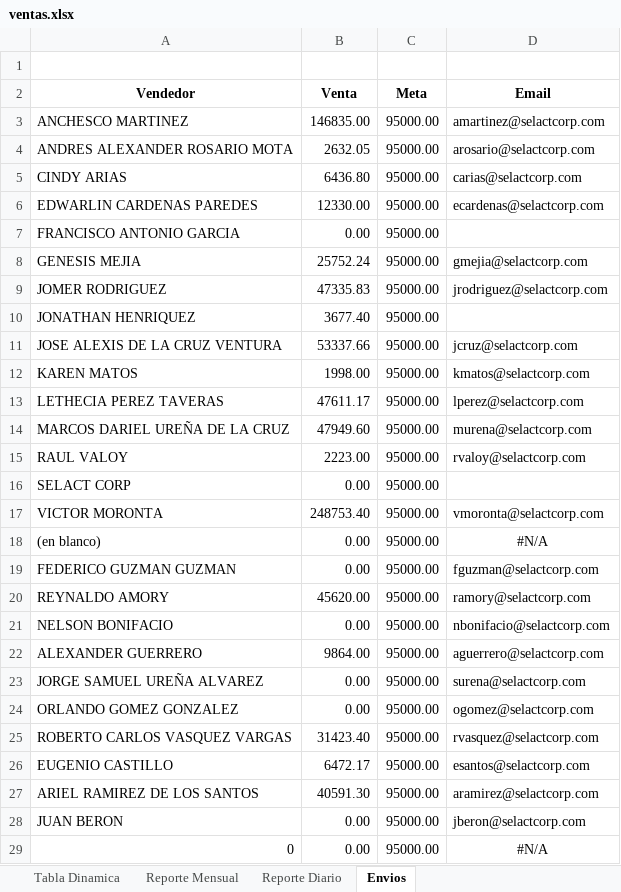
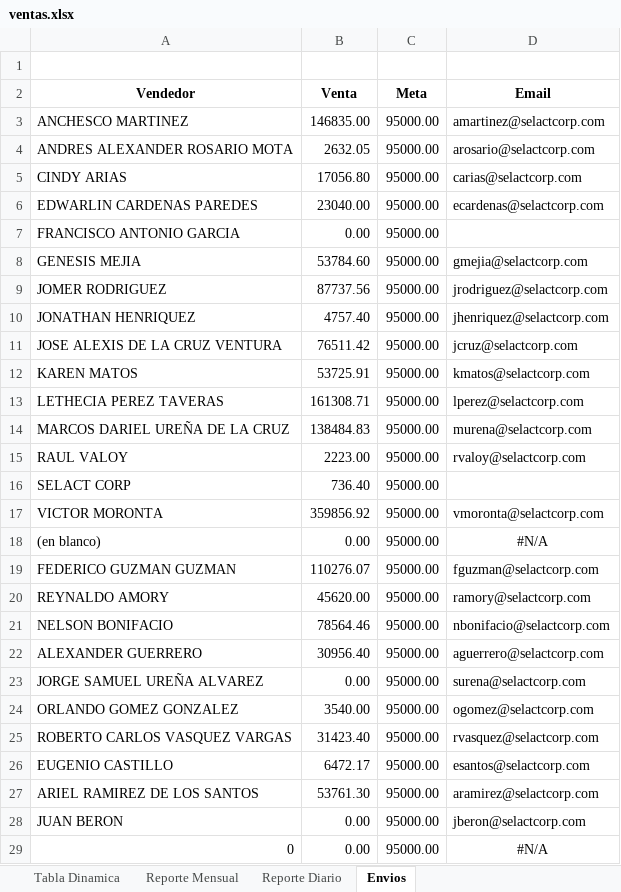
Before and after one commit to CodeDrTech/DevelopPython, an Excel workbook: Ventas Selact/ventas.xlsx, sheet Envios, drawn as a sheet; only a part is shown; values as stored, in another font and other column widths than the file's, no borders; the diff names each change by its address in the sheet, - before the commit and + after, or states it on an @@ line.

```diff
--- a/Ventas Selact/ventas.xlsx (sheet Envios)
+++ b/Ventas Selact/ventas.xlsx (sheet Envios)
-B5 (Venta): 6436.80
+B5 (Venta): 17056.80
-B6 (Venta): 12330.00
+B6 (Venta): 23040.00
-B8 (Venta): 25752.24
+B8 (Venta): 53784.60
-B9 (Venta): 47335.83
+B9 (Venta): 87737.56
-B10 (Venta): 3677.40
+B10 (Venta): 4757.40
-D10 (Email): (empty)
+D10 (Email): jhenriquez@selactcorp.com
-B11 (Venta): 53337.66
+B11 (Venta): 76511.42
-B12 (Venta): 1998.00
+B12 (Venta): 53725.91
-B13 (Venta): 47611.17
+B13 (Venta): 161308.71
-B14 (Venta): 47949.60
+B14 (Venta): 138484.83
-B16 (Venta): 0.00
+B16 (Venta): 736.40
-B17 (Venta): 248753.40
+B17 (Venta): 359856.92
-B19 (Venta): 0.00
+B19 (Venta): 110276.07
-B21 (Venta): 0.00
+B21 (Venta): 78564.46
-B22 (Venta): 9864.00
+B22 (Venta): 30956.40
-B24 (Venta): 0.00
+B24 (Venta): 3540.00
-B27 (Venta): 40591.30
+B27 (Venta): 53761.30
```
Also changed, not shown: sheet SELACT$Sales Invoice Line, sheet SELACT$Sales Invoice Header, sheet Tabla Dinamica, sheet Reporte Mensual, sheet Reporte Diario, sheet SELACT$Salesperson_Purchaser.
